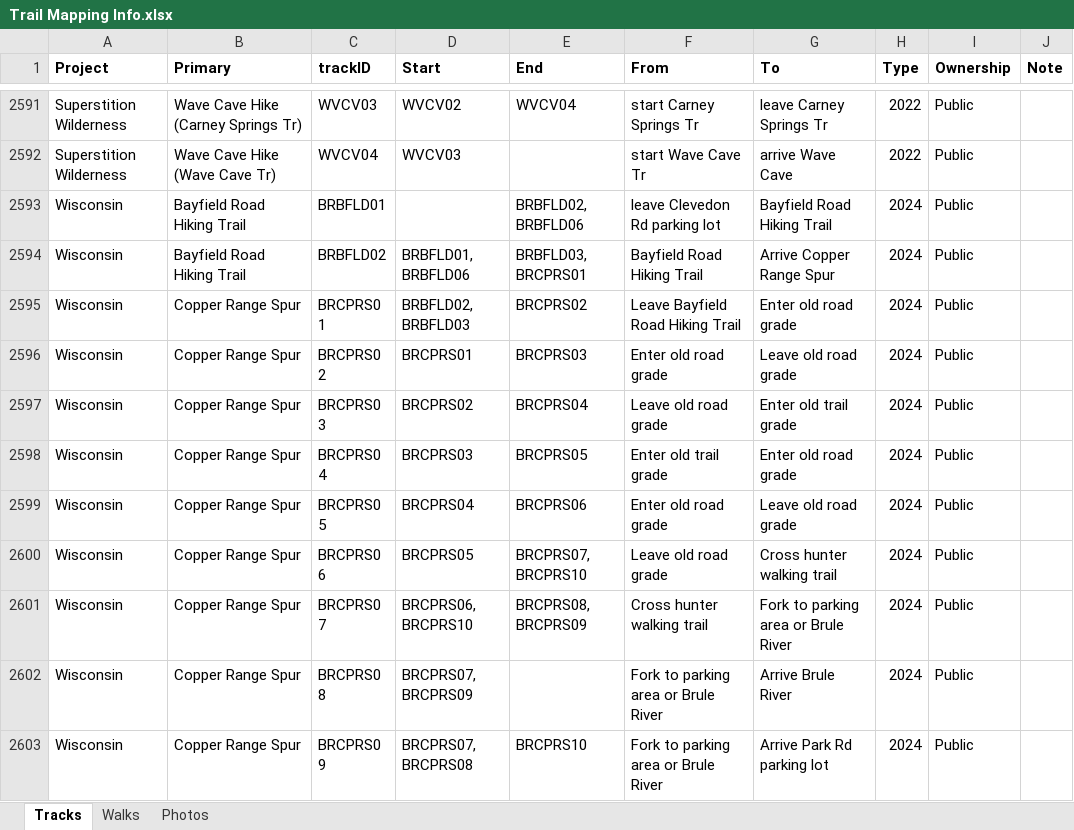
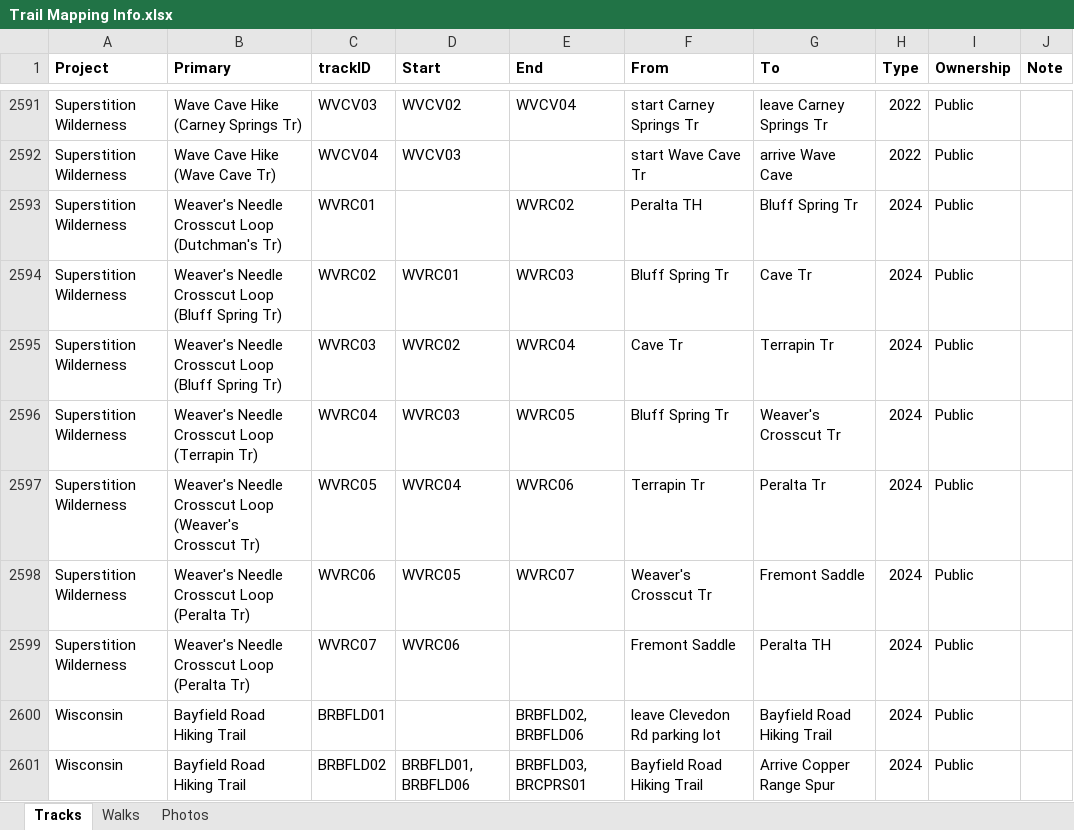
Before and after one commit to droglenc/MAPPING, an Excel workbook: Data/Trail Mapping Info.xlsx, sheet Tracks, drawn as a sheet; only a part is shown, gaps mark what is left out; the shorter side is filled out with more unchanged rows; values as stored, in another font and other column widths than the file's, no borders; the diff names each change by its address in the sheet, - before the commit and + after, or states it on an @@ line.

Commit message:
Added Weavers Needle Cross Loop

```diff
--- a/Data/Trail Mapping Info.xlsx (sheet Tracks)
+++ b/Data/Trail Mapping Info.xlsx (sheet Tracks)
+row 2593: Superstition Wilderness | Weaver's Needle Crosscut Loop (Dutchman's Tr) | WVRC01 |  | WVRC02 | Peralta TH | Bluff Spring Tr | 2024 | Public
+row 2594: Superstition Wilderness | Weaver's Needle Crosscut Loop (Bluff Spring Tr) | WVRC02 | WVRC01 | WVRC03 | Bluff Spring Tr | Cave Tr | 2024 | Public
+row 2595: Superstition Wilderness | Weaver's Needle Crosscut Loop (Bluff Spring Tr) | WVRC03 | WVRC02 | WVRC04 | Cave Tr | Terrapin Tr | 2024 | Public
+row 2596: Superstition Wilderness | Weaver's Needle Crosscut Loop (Terrapin Tr) | WVRC04 | WVRC03 | WVRC05 | Bluff Spring Tr | Weaver's Crosscut Tr | 2024 | Public
+row 2597: Superstition Wilderness | Weaver's Needle Crosscut Loop (Weaver's Crosscut Tr) | WVRC05 | WVRC04 | WVRC06 | Terrapin Tr | Peralta Tr | 2024 | Public
+row 2598: Superstition Wilderness | Weaver's Needle Crosscut Loop (Peralta Tr) | WVRC06 | WVRC05 | WVRC07 | Weaver's Crosscut Tr | Fremont Saddle | 2024 | Public
+row 2599: Superstition Wilderness | Weaver's Needle Crosscut Loop (Peralta Tr) | WVRC07 | WVRC06 |  | Fremont Saddle | Peralta TH | 2024 | Public
```
Also changed, not shown: sheet Photos, 34 other files.
